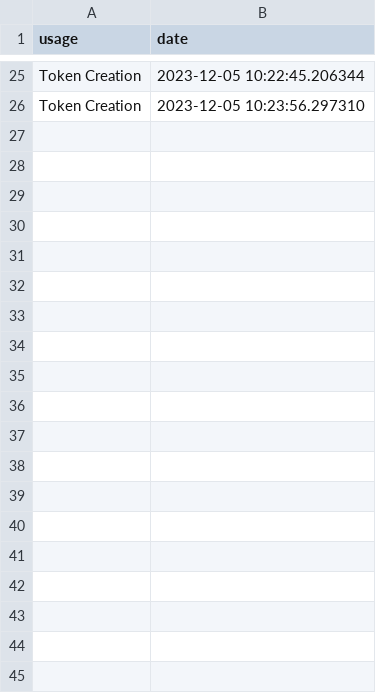
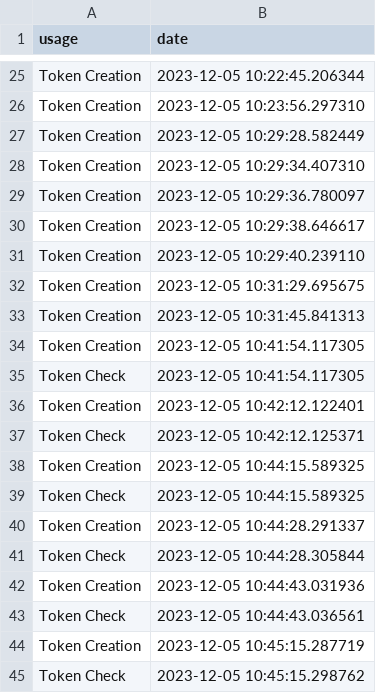
Before and after one commit to Ploc300/RTPhone, a CSV file: server/databases/db_log.csv, drawn as a sheet; only a part is shown, gaps mark what is left out; the diff covers the shown part only.

Commit message:
fix token check

```diff
--- a/server/databases/db_log.csv
+++ b/server/databases/db_log.csv
@@ -26 +26,20 @@ Token Creation,2023-12-05 10:22:45.206344
 Token Creation,2023-12-05 10:23:56.297310
+Token Creation,2023-12-05 10:29:28.582449
+Token Creation,2023-12-05 10:29:34.407310
+Token Creation,2023-12-05 10:29:36.780097
+Token Creation,2023-12-05 10:29:38.646617
+Token Creation,2023-12-05 10:29:40.239110
+Token Creation,2023-12-05 10:31:29.695675
+Token Creation,2023-12-05 10:31:45.841313
+Token Creation,2023-12-05 10:41:54.117305
+Token Check,2023-12-05 10:41:54.117305
+Token Creation,2023-12-05 10:42:12.122401
+Token Check,2023-12-05 10:42:12.125371
+Token Creation,2023-12-05 10:44:15.589325
+Token Check,2023-12-05 10:44:15.589325
+Token Creation,2023-12-05 10:44:28.291337
+Token Check,2023-12-05 10:44:28.305844
+Token Creation,2023-12-05 10:44:43.031936
+Token Check,2023-12-05 10:44:43.036561
+Token Creation,2023-12-05 10:45:15.287719
+Token Check,2023-12-05 10:45:15.298762
```
Also changed, not shown: 63 added rows elsewhere in this file, 5 other files.
